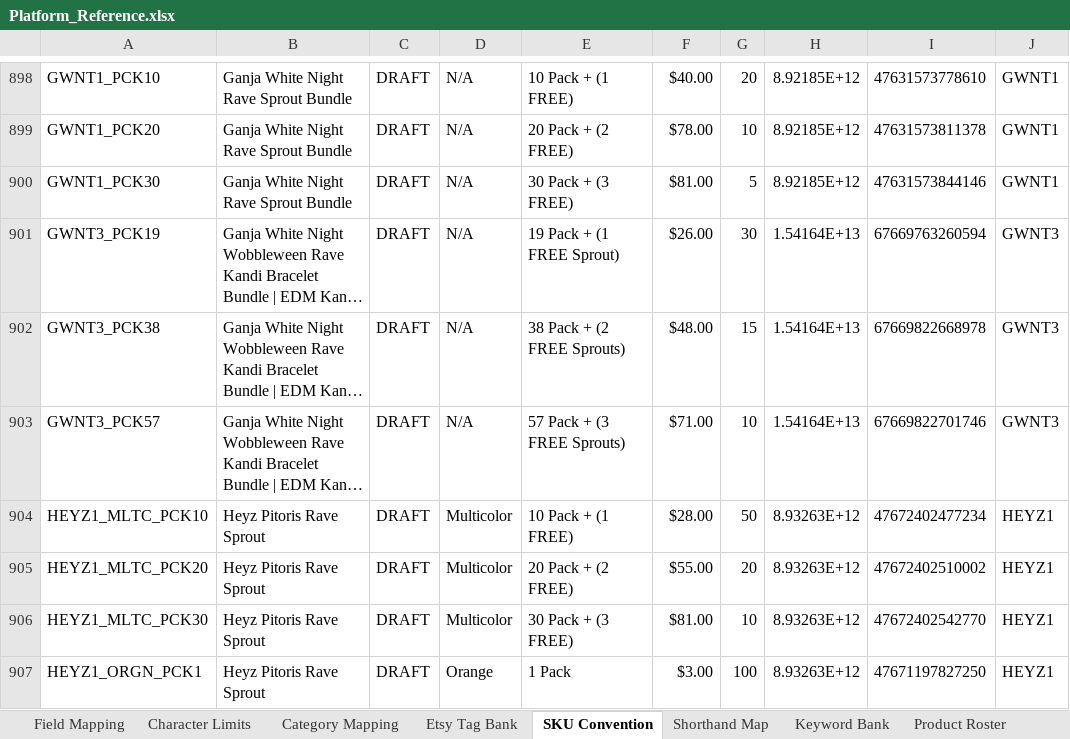
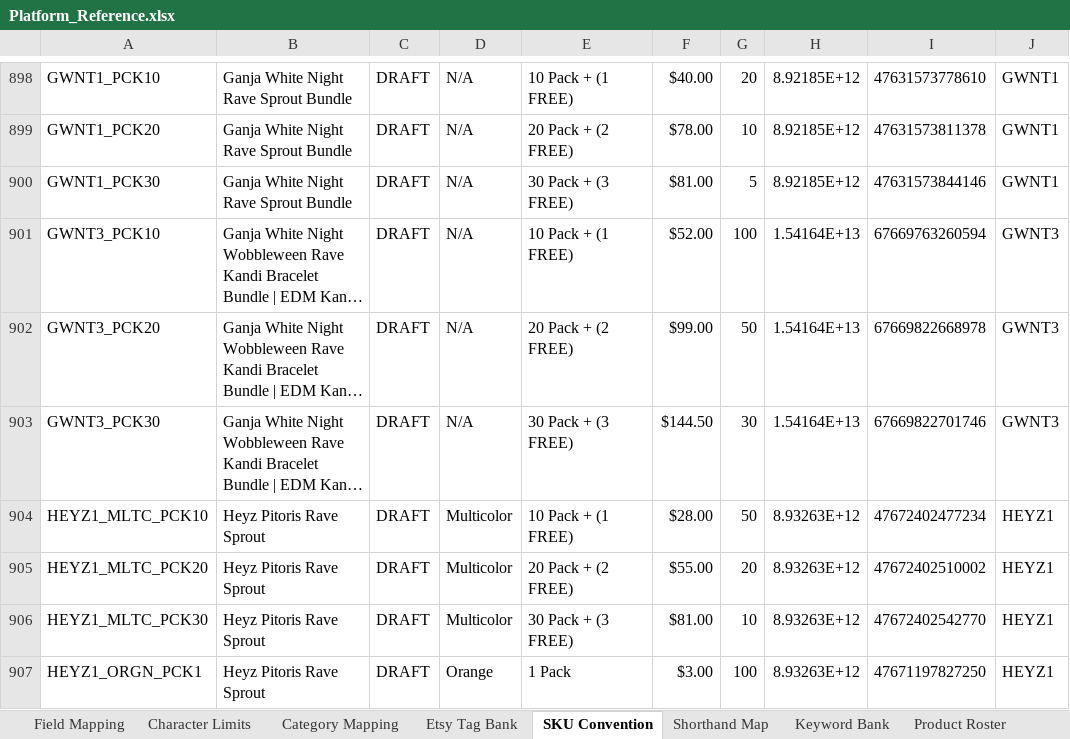
Before and after one commit to sweeezyyyproductions/product_listings, an Excel workbook: Platform_Reference.xlsx, sheet SKU Convention, drawn as a sheet; only a part is shown, gaps mark what is left out; long unchanged cells end in …; values as stored, in another font and other column widths than the file's, no borders; the diff names each change by its address in the sheet, - before the commit and + after, or states it on an @@ line.

```diff
--- a/Platform_Reference.xlsx (sheet SKU Convention)
+++ b/Platform_Reference.xlsx (sheet SKU Convention)
-A901: GWNT3_PCK19
+A901: GWNT3_PCK10
-E901: 19 Pack + (1 FREE Sprout)
+E901: 10 Pack + (1 FREE)
-F901: $26.00
+F901: $52.00
-G901: 30
+G901: 100
-A902: GWNT3_PCK38
+A902: GWNT3_PCK20
-E902: 38 Pack + (2 FREE Sprouts)
+E902: 20 Pack + (2 FREE)
-F902: $48.00
+F902: $99.00
-G902: 15
+G902: 50
-A903: GWNT3_PCK57
+A903: GWNT3_PCK30
-E903: 57 Pack + (3 FREE Sprouts)
+E903: 30 Pack + (3 FREE)
-F903: $71.00
+F903: $144.50
-G903: 10
+G903: 30
```
Also changed, not shown: sheet Product Roster, 2 other files.
